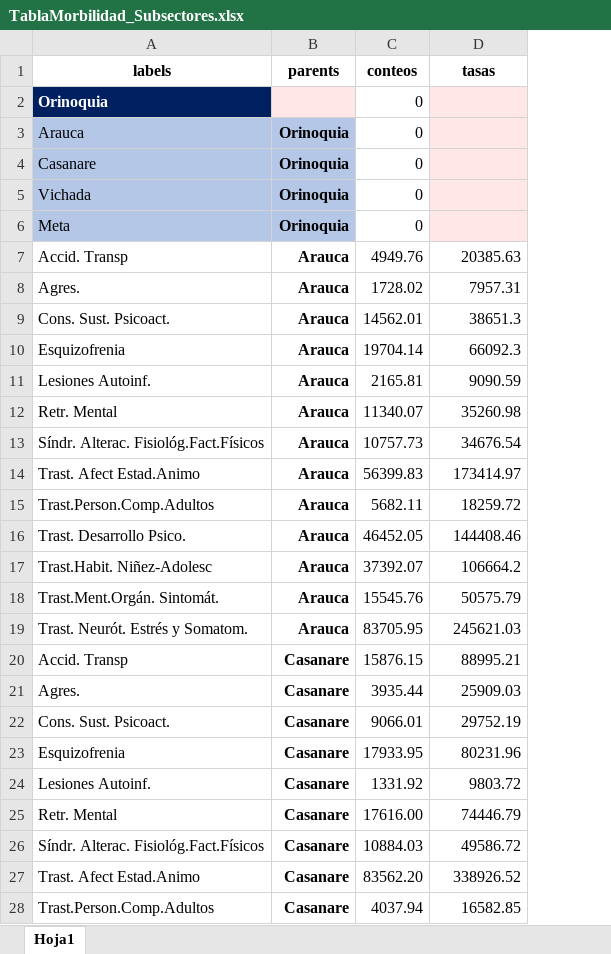
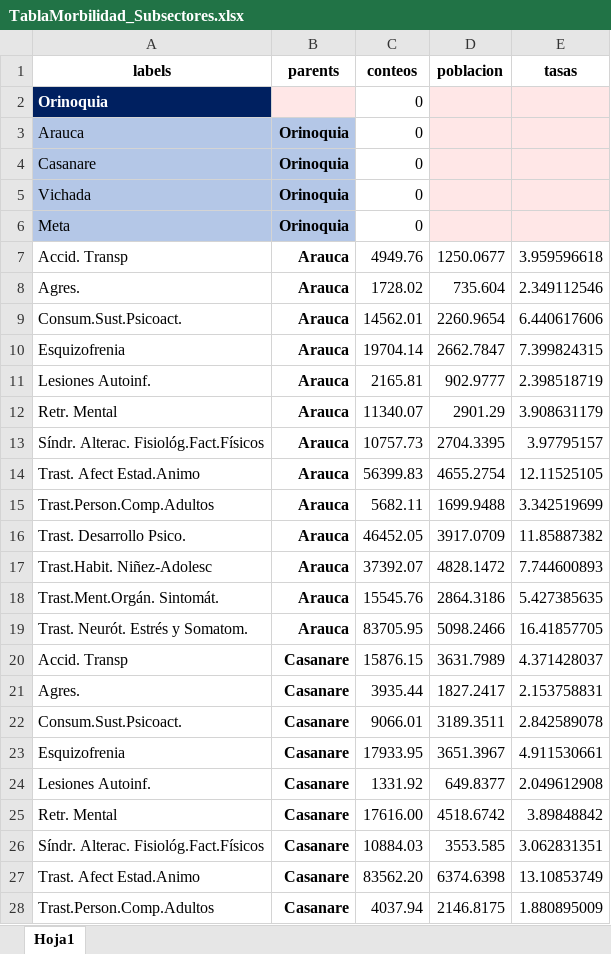
Before and after one commit to CESARSERNA29/Dash_Morbilidad, an Excel workbook: TablaMorbilidad_Subsectores.xlsx, sheet Hoja1, drawn as a sheet; only a part is shown; values as stored, in another font and other column widths than the file's, no borders; addresses are those after the commit; the diff covers the shown part only; the diff names each change by its address in the sheet, - before the commit and + after, or states it on an @@ line.

Commit message:
Add files via upload

```diff
--- a/TablaMorbilidad_Subsectores.xlsx (sheet Hoja1)
+++ b/TablaMorbilidad_Subsectores.xlsx (sheet Hoja1)
+column D (poblacion), rows 7-28: 1250.0677 | 735.604 | 2260.9654 | 2662.7847 | 902.9777 | 2901.29 | 2704.3395 | 4655.2754 | 1699.9488 | 3917.0709 | 4828.1472 | 2864.3186 | 5098.2466 | 3631.7989 | 1827.2417 | 3189.3511 | 3651.3967 | 649.8377 | 4518.6742 | 3553.585 | 6374.6398 | 2146.8175
-E7 (tasas): 20385.63
+E7 (tasas): 3.959596618
-E8 (tasas): 7957.31
+E8 (tasas): 2.349112546
-A9 (labels): Cons. Sust. Psicoact.
+A9 (labels): Consum.Sust.Psicoact.
-E9 (tasas): 38651.3
+E9 (tasas): 6.440617606
-E10 (tasas): 66092.3
+E10 (tasas): 7.399824315
-E11 (tasas): 9090.59
+E11 (tasas): 2.398518719
-E12 (tasas): 35260.98
+E12 (tasas): 3.908631179
-E13 (tasas): 34676.54
+E13 (tasas): 3.97795157
-E14 (tasas): 173414.97
+E14 (tasas): 12.11525105
-E15 (tasas): 18259.72
+E15 (tasas): 3.342519699
-E16 (tasas): 144408.46
+E16 (tasas): 11.85887382
-E17 (tasas): 106664.2
+E17 (tasas): 7.744600893
-E18 (tasas): 50575.79
+E18 (tasas): 5.427385635
-E19 (tasas): 245621.03
+E19 (tasas): 16.41857705
-E20 (tasas): 88995.21
+E20 (tasas): 4.371428037
-E21 (tasas): 25909.03
+E21 (tasas): 2.153758831
-A22 (labels): Cons. Sust. Psicoact.
+A22 (labels): Consum.Sust.Psicoact.
-E22 (tasas): 29752.19
+E22 (tasas): 2.842589078
-E23 (tasas): 80231.96
+E23 (tasas): 4.911530661
-E24 (tasas): 9803.72
+E24 (tasas): 2.049612908
-E25 (tasas): 74446.79
+E25 (tasas): 3.89848842
-E26 (tasas): 49586.72
+E26 (tasas): 3.062831351
-E27 (tasas): 338926.52
+E27 (tasas): 13.10853749
-E28 (tasas): 16582.85
+E28 (tasas): 1.880895009
```
Also changed, not shown: 32 edited cells elsewhere in this sheet.
